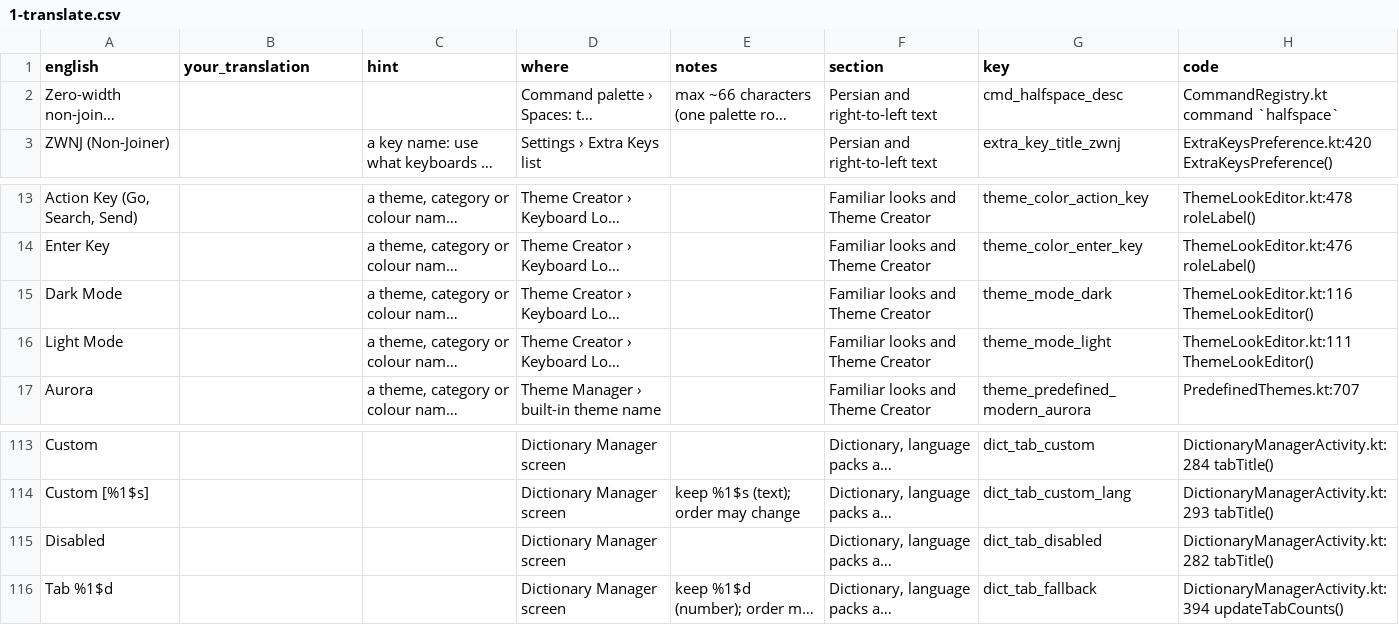
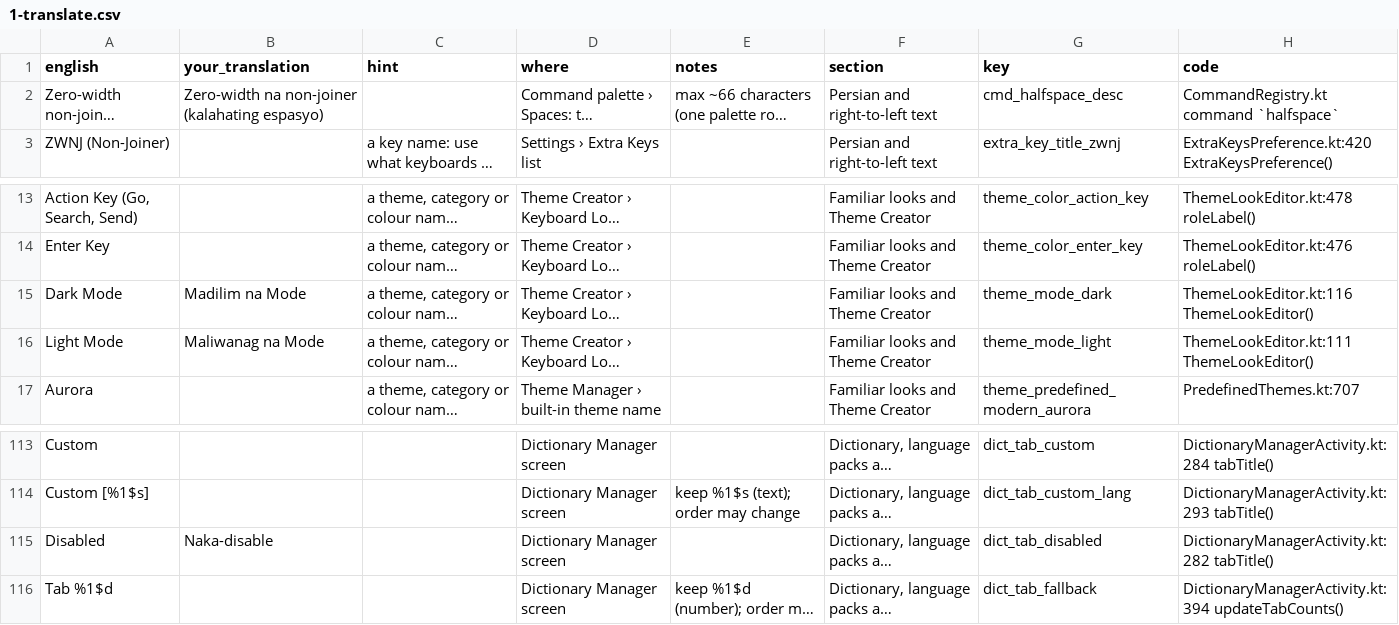
Before and after one commit to tribixbite/CleverKeys, a CSV file: docs/i18n/review/2026-11/fil/1-translate.csv, drawn as a sheet; only a part is shown, gaps mark what is left out; long unchanged cells end in …; the diff names each change by its address in the sheet, - before the commit and + after, or states it on an @@ line.

```diff
--- a/docs/i18n/review/2026-11/fil/1-translate.csv
+++ b/docs/i18n/review/2026-11/fil/1-translate.csv
-B2 (your_translation): (empty)
+B2 (your_translation): Zero-width na non-joiner (kalahating espasyo)
-B15 (your_translation): (empty)
+B15 (your_translation): Madilim na Mode
-B16 (your_translation): (empty)
+B16 (your_translation): Maliwanag na Mode
-B115 (your_translation): (empty)
+B115 (your_translation): Naka-disable
```
Also changed, not shown: docs/i18n/review/2026-11/fil/2-check.csv, docs/i18n/review/2026-11/fil/3-read-through.csv, 1 other file.
